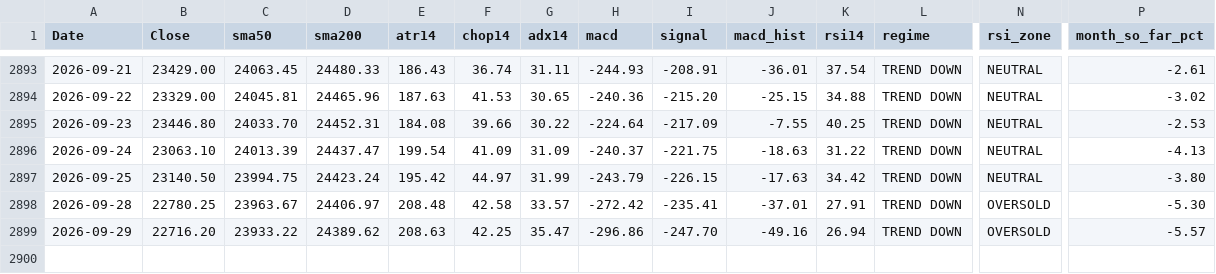
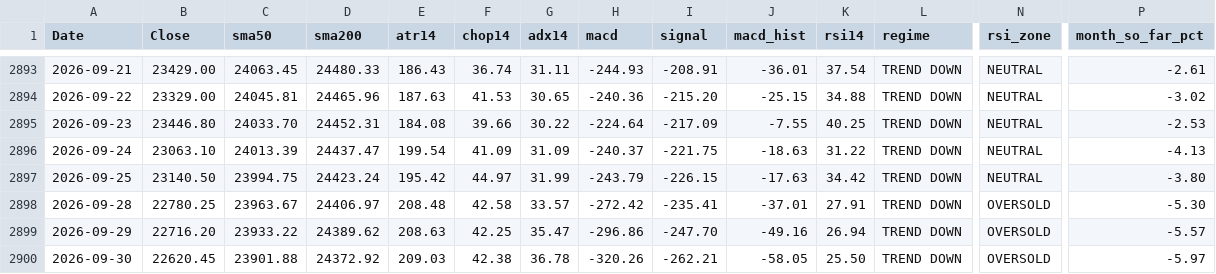
Before and after one commit to Sunil-ghodela/marketmantri_dashboard, a CSV file: state/nifty_daily_state.csv, drawn as a sheet; only a part is shown, gaps mark what is left out; rows hold the shown columns only; the diff names each change by its address in the sheet, - before the commit and + after, or states it on an @@ line.

Commit message:
state: daily NIFTY update 2026-09-30

```diff
--- a/state/nifty_daily_state.csv
+++ b/state/nifty_daily_state.csv
+row 2900: 2026-09-30 | 22620.45 | 23901.88 | 24372.92 | 209.03 | 42.38 | 36.78 | -320.26 | -262.21 | -58.05 | 25.50 | TREND DOWN | OVERSOLD | -5.97
```
Also changed, not shown: state/nifty_monthly.csv, state/nifty_prices.csv, 5 other files.
